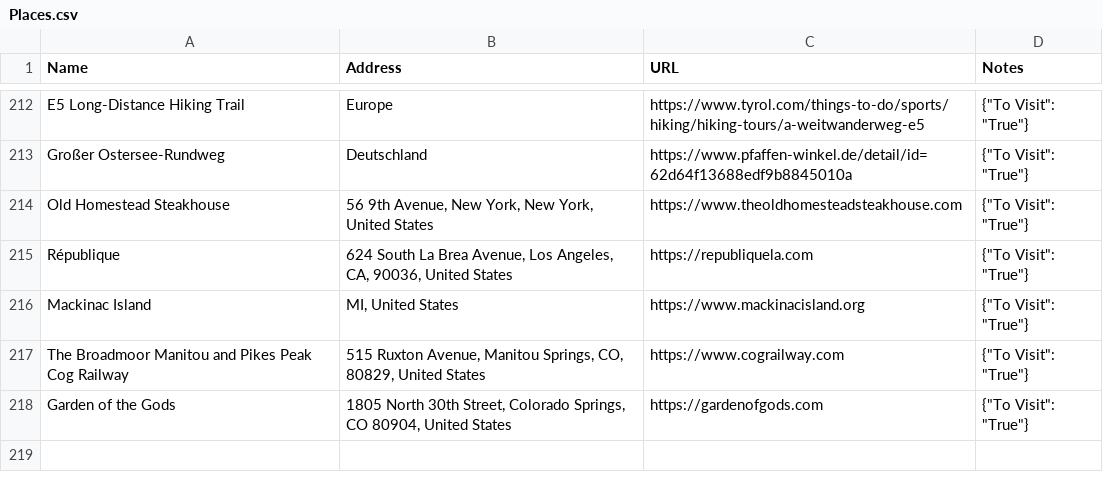
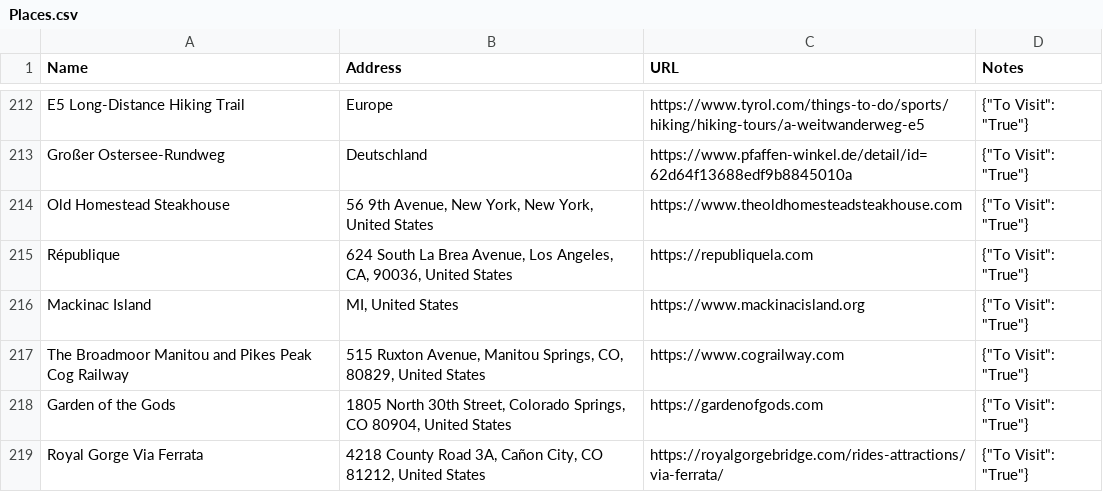
Before and after one commit to davidbailey/Notes, a CSV file: Places.csv, drawn as a sheet; only a part is shown, gaps mark what is left out.

Commit message:
Update Places.csv

```diff
--- a/Places.csv
+++ b/Places.csv
@@ -218 +218,2 @@ The Broadmoor Manitou and Pikes Peak Cog Railway,"515 Ruxton Avenue, Manitou Spr
 Garden of the Gods,"1805 North 30th Street, Colorado Springs, CO 80904, United States",https://gardenofgods.com,"{""To Visit"": ""True""}"
+Royal Gorge Via Ferrata,"4218 County Road 3A, Cañon City, CO 81212, United States",https://royalgorgebridge.com/rides-attractions/via-ferrata/,"{""To Visit"": ""True""}"
```
